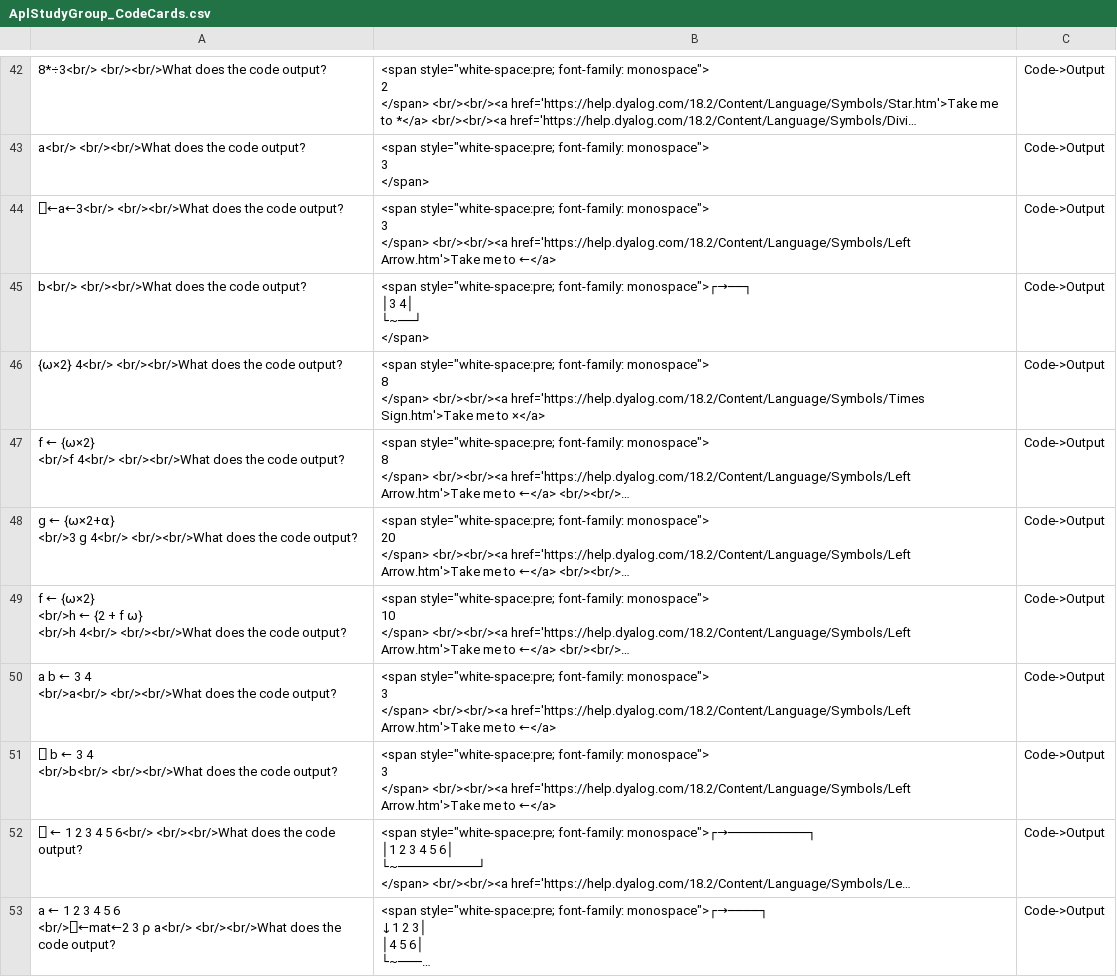
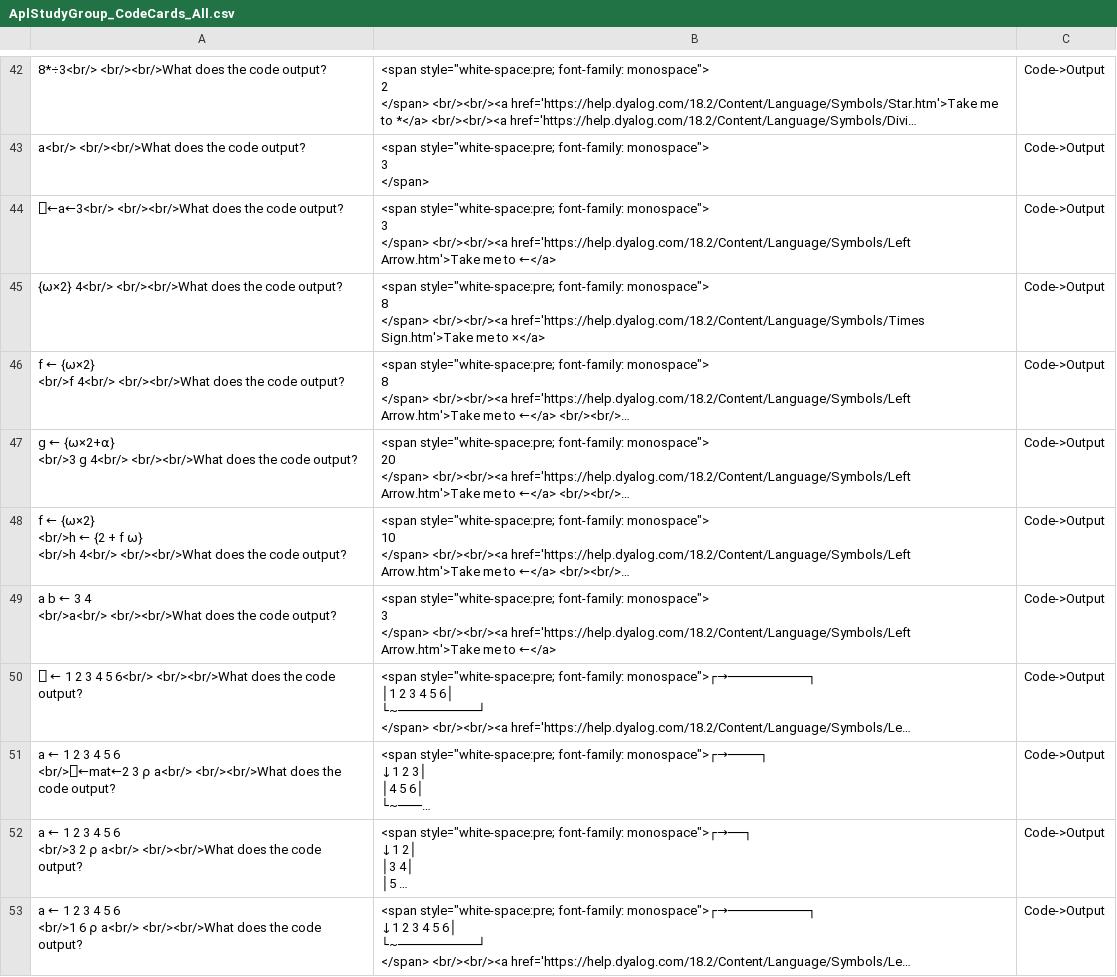
Before and after one commit to Isaac-Flath/anki, a CSV file: AplStudyGroup_CodeCards_All.csv (was AplStudyGroup_CodeCards.csv), drawn as a sheet; only a part is shown, gaps mark what is left out; the shorter side is filled out with more unchanged rows; long unchanged cells end in …; ↵ is a line break in a cell; the diff names each change by its address in the sheet, - before the commit and + after, or states it on an @@ line.

```diff
--- a/AplStudyGroup_CodeCards.csv
+++ b/AplStudyGroup_CodeCards_All.csv
-row 45: b<br/> <br/><br/>What does the code output? | <span style="white-space:pre; font-family: monospace">┌→──┐ ↵ │3 4│ ↵ └~──┘ ↵ </span> | Code->Output
-row 51: ⎕ b ← 3 4 ↵ <br/>b<br/> <br/><br/>What does the code output? | <span style="white-space:pre; font-family: monospace"> ↵ 3 ↵ </span> <br/><br/><a href='https://help.dyalog.com/18.2/Content/Language/Symbols/Left Arrow.htm'>Take me to ←</a> | Code->Output
```
Also changed, not shown: DyalogDocs_AllCards.csv, 2 other files.
